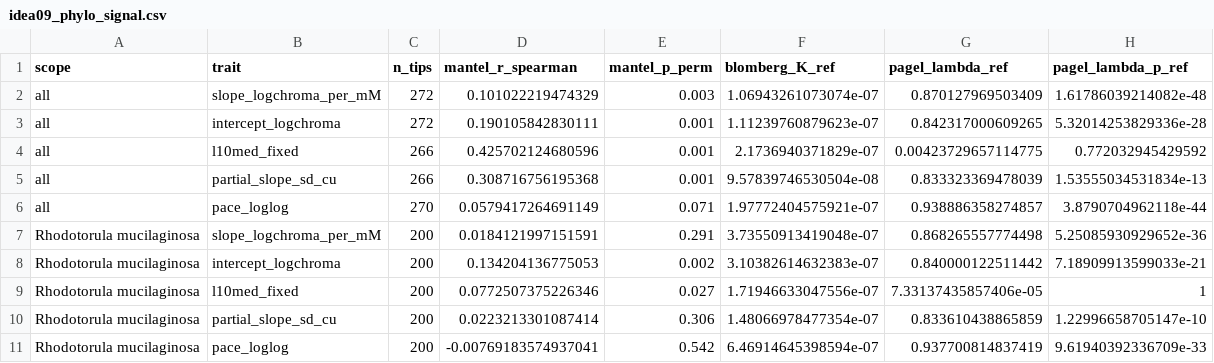
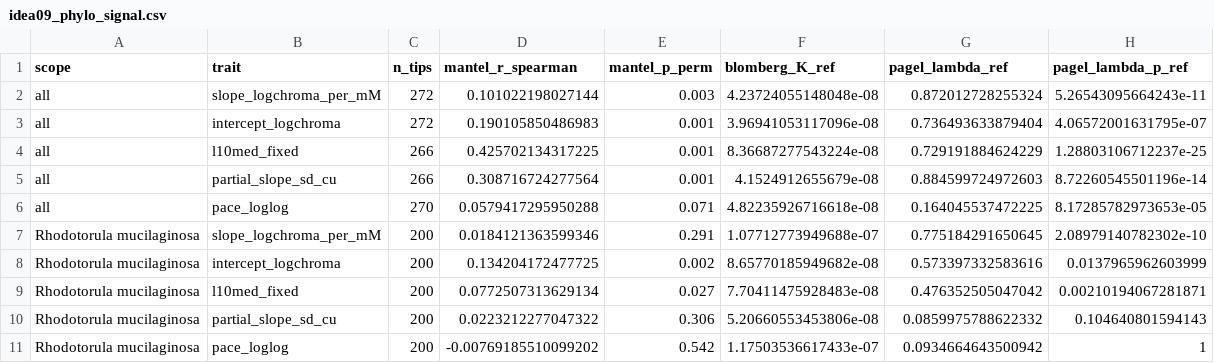
Before and after one commit to hyphaltip/Rhodotorula_phenotypes, a CSV file: analysis/ideas/2026-08-15-color-phenotype-space/results/idea09_phylo_signal.csv, drawn as a sheet.

Commit message:
Reroot idea09 phylogeny figures on Cystobasidium+Pseudomicrostroma outgroup
Root the FastTree on the only two non-Rhodotorula tips (Cystobasidium_sp.
DBVPG_10075 + Pseudomicrostoma_phylloplanum_DBVPG_6740) via ape::root before
pruning, so the rooted topology is preserved in fig09_trait_on_tree_*.png and
idea09_pruned_trees.rds. Mantel p-values are root-invariant; Blomberg K / Pagel
lambda (phytools) shift because their optimization is root-sensitive. Update
09-phylogeneticist.md method docs.

Excludes unrelated large GWAS PDFs under results/gwas/ (see .living/learnings).

```diff
--- a/analysis/ideas/2026-08-15-color-phenotype-space/results/idea09_phylo_signal.csv
+++ b/analysis/ideas/2026-08-15-color-phenotype-space/results/idea09_phylo_signal.csv
@@ -1,11 +1,11 @@
 "scope","trait","n_tips","mantel_r_spearman","mantel_p_perm","blomberg_K_ref","pagel_lambda_ref","pagel_lambda_p_ref"
-"all","slope_logchroma_per_mM",272,0.101022219474329,0.003,1.06943261073074e-07,0.870127969503409,1.61786039214082e-48
-"all","intercept_logchroma",272,0.190105842830111,0.001,1.11239760879623e-07,0.842317000609265,5.32014253829336e-28
-"all","l10med_fixed",266,0.425702124680596,0.001,2.1736940371829e-07,0.00423729657114775,0.772032945429592
-"all","partial_slope_sd_cu",266,0.308716756195368,0.001,9.57839746530504e-08,0.833323369478039,1.53555034531834e-13
-"all","pace_loglog",270,0.0579417264691149,0.071,1.97772404575921e-07,0.938886358274857,3.8790704962118e-44
-"Rhodotorula mucilaginosa","slope_logchroma_per_mM",200,0.0184121997151591,0.291,3.73550913419048e-07,0.868265557774498,5.25085930929652e-36
-"Rhodotorula mucilaginosa","intercept_logchroma",200,0.134204136775053,0.002,3.10382614632383e-07,0.840000122511442,7.18909913599033e-21
-"Rhodotorula mucilaginosa","l10med_fixed",200,0.0772507375226346,0.027,1.71946633047556e-07,7.33137435857406e-05,1
-"Rhodotorula mucilaginosa","partial_slope_sd_cu",200,0.0223213301087414,0.306,1.48066978477354e-07,0.833610438865859,1.22996658705147e-10
-"Rhodotorula mucilaginosa","pace_loglog",200,-0.00769183574937041,0.542,6.46914645398594e-07,0.937700814837419,9.61940392336709e-33
+"all","slope_logchroma_per_mM",272,0.101022198027144,0.003,4.23724055148048e-08,0.872012728255324,5.26543095664243e-11
+"all","intercept_logchroma",272,0.190105850486983,0.001,3.96941053117096e-08,0.736493633879404,4.06572001631795e-07
+"all","l10med_fixed",266,0.425702134317225,0.001,8.36687277543224e-08,0.729191884624229,1.28803106712237e-25
+"all","partial_slope_sd_cu",266,0.308716724277564,0.001,4.1524912655679e-08,0.884599724972603,8.72260545501196e-14
+"all","pace_loglog",270,0.0579417295950288,0.071,4.82235926716618e-08,0.164045537472225,8.17285782973653e-05
+"Rhodotorula mucilaginosa","slope_logchroma_per_mM",200,0.0184121363599346,0.291,1.07712773949688e-07,0.775184291650645,2.08979140782302e-10
+"Rhodotorula mucilaginosa","intercept_logchroma",200,0.134204172477725,0.002,8.65770185949682e-08,0.573397332583616,0.0137965962603999
+"Rhodotorula mucilaginosa","l10med_fixed",200,0.0772507313629134,0.027,7.70411475928483e-08,0.476352505047042,0.00210194067281871
+"Rhodotorula mucilaginosa","partial_slope_sd_cu",200,0.0223212277047322,0.306,5.20660553453806e-08,0.0859975788622332,0.104640801594143
+"Rhodotorula mucilaginosa","pace_loglog",200,-0.00769185510099202,0.542,1.17503536617433e-07,0.0934664643500942,1
```
Also changed, not shown: 6 other files.
